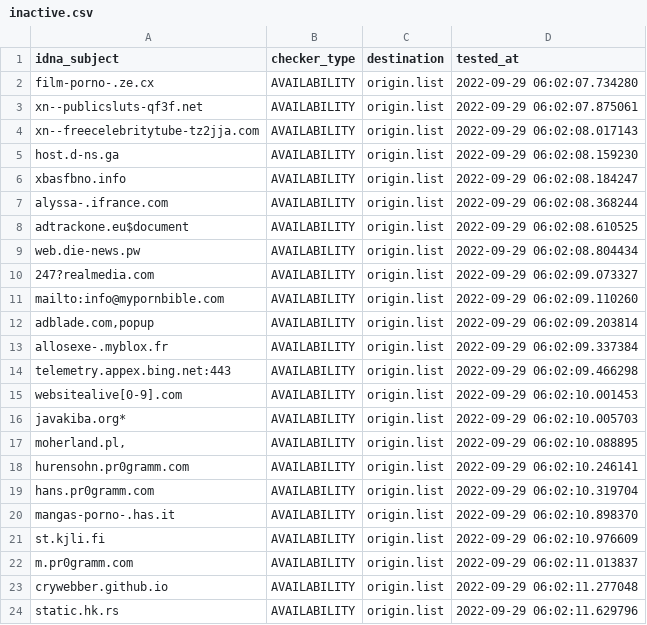
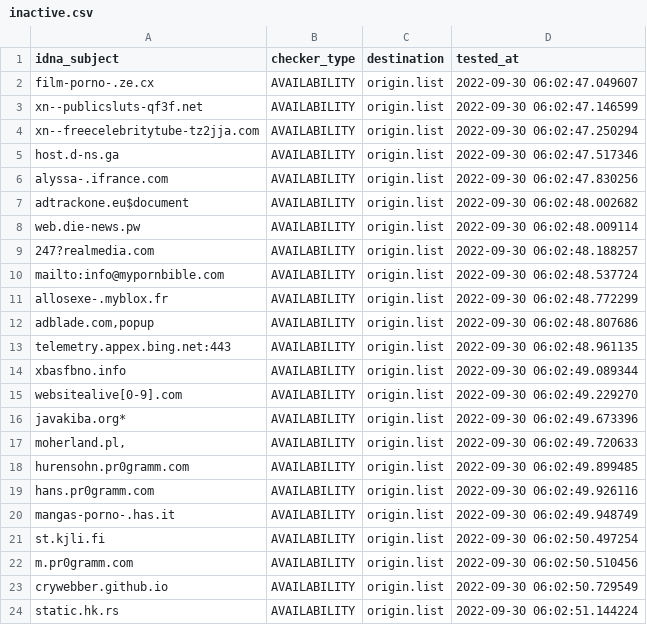
Before and after one commit to dead-hosts/repository-structure, a CSV file: .pyfunceble/inactive.csv, drawn as a sheet.

```diff
--- a/.pyfunceble/inactive.csv
+++ b/.pyfunceble/inactive.csv
@@ -1,24 +1,24 @@
 idna_subject,checker_type,destination,tested_at
-film-porno-.ze.cx,AVAILABILITY,origin.list,2022-09-29 06:02:07.734280
-xn--publicsluts-qf3f.net,AVAILABILITY,origin.list,2022-09-29 06:02:07.875061
-xn--freecelebritytube-tz2jja.com,AVAILABILITY,origin.list,2022-09-29 06:02:08.017143
-host.d-ns.ga,AVAILABILITY,origin.list,2022-09-29 06:02:08.159230
-xbasfbno.info,AVAILABILITY,origin.list,2022-09-29 06:02:08.184247
-alyssa-.ifrance.com,AVAILABILITY,origin.list,2022-09-29 06:02:08.368244
-adtrackone.eu$document,AVAILABILITY,origin.list,2022-09-29 06:02:08.610525
-web.die-news.pw,AVAILABILITY,origin.list,2022-09-29 06:02:08.804434
-247?realmedia.com,AVAILABILITY,origin.list,2022-09-29 06:02:09.073327
-mailto:info@mypornbible.com,AVAILABILITY,origin.list,2022-09-29 06:02:09.110260
-"adblade.com,popup",AVAILABILITY,origin.list,2022-09-29 06:02:09.203814
-allosexe-.myblox.fr,AVAILABILITY,origin.list,2022-09-29 06:02:09.337384
-telemetry.appex.bing.net:443,AVAILABILITY,origin.list,2022-09-29 06:02:09.466298
-websitealive[0-9].com,AVAILABILITY,origin.list,2022-09-29 06:02:10.001453
-javakiba.org*,AVAILABILITY,origin.list,2022-09-29 06:02:10.005703
-"moherland.pl,",AVAILABILITY,origin.list,2022-09-29 06:02:10.088895
-hurensohn.pr0gramm.com,AVAILABILITY,origin.list,2022-09-29 06:02:10.246141
-hans.pr0gramm.com,AVAILABILITY,origin.list,2022-09-29 06:02:10.319704
-mangas-porno-.has.it,AVAILABILITY,origin.list,2022-09-29 06:02:10.898370
-st.kjli.fi,AVAILABILITY,origin.list,2022-09-29 06:02:10.976609
-m.pr0gramm.com,AVAILABILITY,origin.list,2022-09-29 06:02:11.013837
-crywebber.github.io,AVAILABILITY,origin.list,2022-09-29 06:02:11.277048
-static.hk.rs,AVAILABILITY,origin.list,2022-09-29 06:02:11.629796
+film-porno-.ze.cx,AVAILABILITY,origin.list,2022-09-30 06:02:47.049607
+xn--publicsluts-qf3f.net,AVAILABILITY,origin.list,2022-09-30 06:02:47.146599
+xn--freecelebritytube-tz2jja.com,AVAILABILITY,origin.list,2022-09-30 06:02:47.250294
+host.d-ns.ga,AVAILABILITY,origin.list,2022-09-30 06:02:47.517346
+alyssa-.ifrance.com,AVAILABILITY,origin.list,2022-09-30 06:02:47.830256
+adtrackone.eu$document,AVAILABILITY,origin.list,2022-09-30 06:02:48.002682
+web.die-news.pw,AVAILABILITY,origin.list,2022-09-30 06:02:48.009114
+247?realmedia.com,AVAILABILITY,origin.list,2022-09-30 06:02:48.188257
+mailto:info@mypornbible.com,AVAILABILITY,origin.list,2022-09-30 06:02:48.537724
+allosexe-.myblox.fr,AVAILABILITY,origin.list,2022-09-30 06:02:48.772299
+"adblade.com,popup",AVAILABILITY,origin.list,2022-09-30 06:02:48.807686
+telemetry.appex.bing.net:443,AVAILABILITY,origin.list,2022-09-30 06:02:48.961135
+xbasfbno.info,AVAILABILITY,origin.list,2022-09-30 06:02:49.089344
+websitealive[0-9].com,AVAILABILITY,origin.list,2022-09-30 06:02:49.229270
+javakiba.org*,AVAILABILITY,origin.list,2022-09-30 06:02:49.673396
+"moherland.pl,",AVAILABILITY,origin.list,2022-09-30 06:02:49.720633
+hurensohn.pr0gramm.com,AVAILABILITY,origin.list,2022-09-30 06:02:49.899485
+hans.pr0gramm.com,AVAILABILITY,origin.list,2022-09-30 06:02:49.926116
+mangas-porno-.has.it,AVAILABILITY,origin.list,2022-09-30 06:02:49.948749
+st.kjli.fi,AVAILABILITY,origin.list,2022-09-30 06:02:50.497254
+m.pr0gramm.com,AVAILABILITY,origin.list,2022-09-30 06:02:50.510456
+crywebber.github.io,AVAILABILITY,origin.list,2022-09-30 06:02:50.729549
+static.hk.rs,AVAILABILITY,origin.list,2022-09-30 06:02:51.144224
```
Also changed, not shown: 12 other files.
